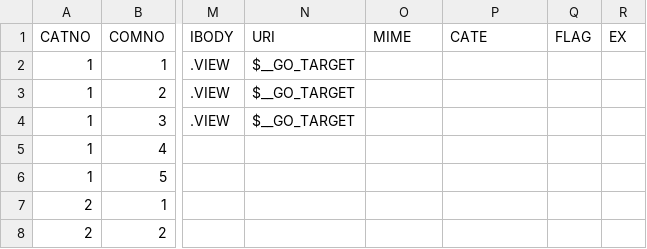
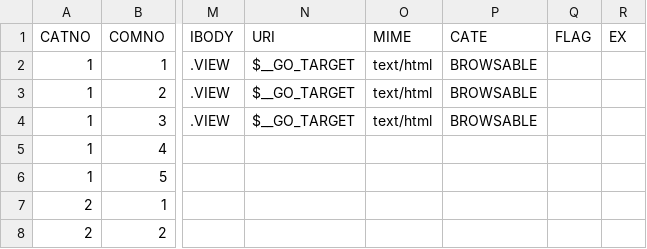
Before and after one commit to DreaM117er/mux-os, a CSV file: app.csv, drawn as a sheet; only a part is shown, gaps mark what is left out; the diff names each change by its address in the sheet, - before the commit and + after, or states it on an @@ line.

```diff
--- a/app.csv
+++ b/app.csv
-O2:O4 (MIME): (empty)
+O2:O4 (MIME): text/html
-P2:P4 (CATE): (empty)
+P2:P4 (CATE): BROWSABLE
```
Also changed, not shown: 1 other file.
